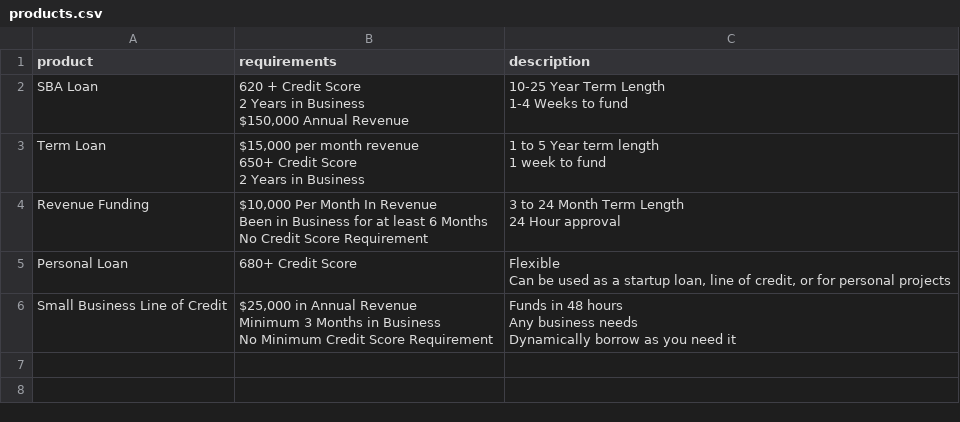
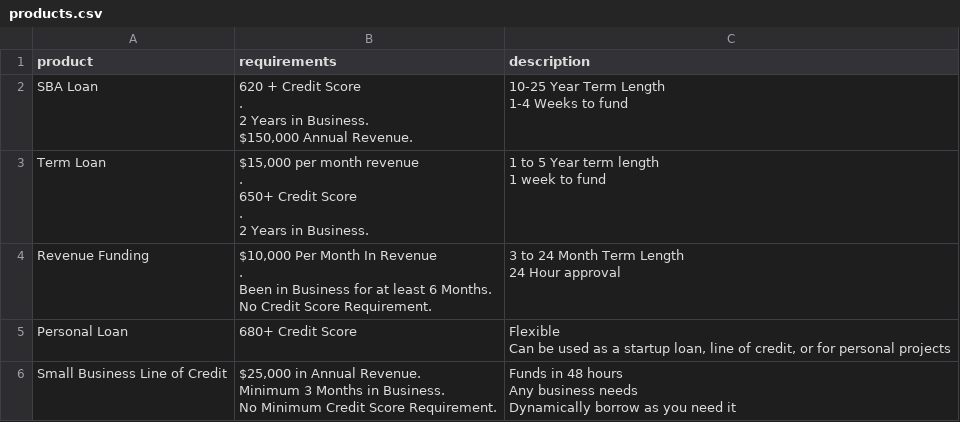
Before and after one commit to zaochamb/Wobsite, a CSV file: static/product_system/products.csv, drawn as a sheet.

Commit message:
Fullstops for the product page

```diff
--- a/static/product_system/products.csv
+++ b/static/product_system/products.csv
@@ -1,20 +1,24 @@
 product,requirements,description
-SBA Loan,"620 + Credit Score
-2 Years in Business
-$150,000 Annual Revenue","10-25 Year Term Length
-1-4 Weeks to fund"
-Term Loan,"$15,000 per month revenue
-650+ Credit Score
-2 Years in Business","1 to 5 Year term length
-1 week to fund"
-Revenue Funding,"$10,000 Per Month In Revenue
-Been in Business for at least 6 Months
-No Credit Score Requirement","3 to 24 Month Term Length
-24 Hour approval"
+SBA Loan,"620 + Credit Score
+.
+2 Years in Business.
+$150,000 Annual Revenue.","10-25 Year Term Length
+1-4 Weeks to fund"
+Term Loan,"$15,000 per month revenue
+.
+650+ Credit Score
+.
+2 Years in Business.","1 to 5 Year term length
+1 week to fund"
+Revenue Funding,"$10,000 Per Month In Revenue
+.
+Been in Business for at least 6 Months.
+No Credit Score Requirement.","3 to 24 Month Term Length
+24 Hour approval"
 Personal Loan,680+ Credit Score,"Flexible
 Can be used as a startup loan, line of credit, or for personal projects"
-Small Business Line of Credit,"$25,000 in Annual Revenue
-Minimum 3 Months in Business
-No Minimum Credit Score Requirement","Funds in 48 hours
-Any business needs
-Dynamically borrow as you need it"
+Small Business Line of Credit,"$25,000 in Annual Revenue.
+Minimum 3 Months in Business.
+No Minimum Credit Score Requirement.","Funds in 48 hours
+Any business needs
+Dynamically borrow as you need it"
```
